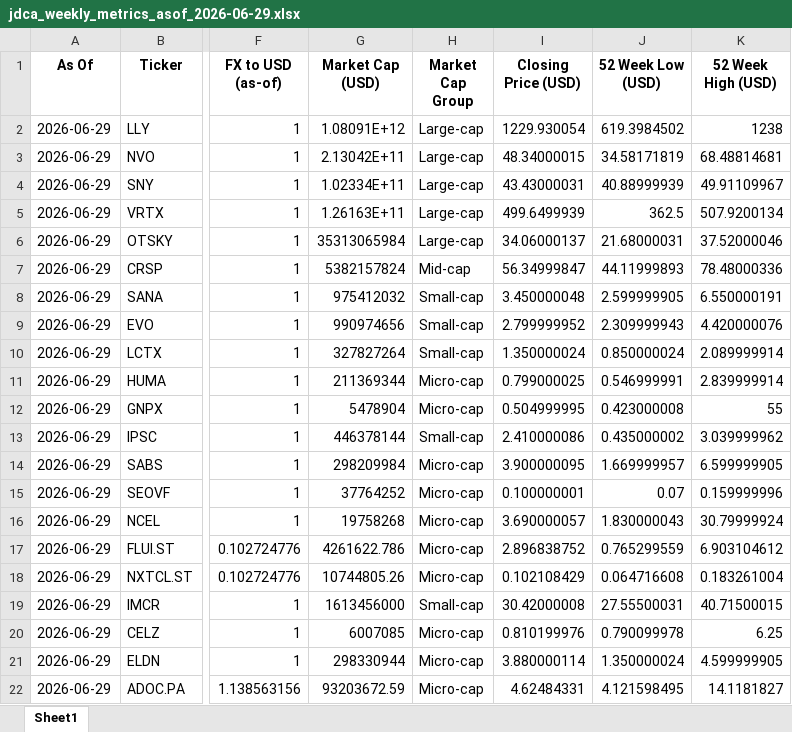
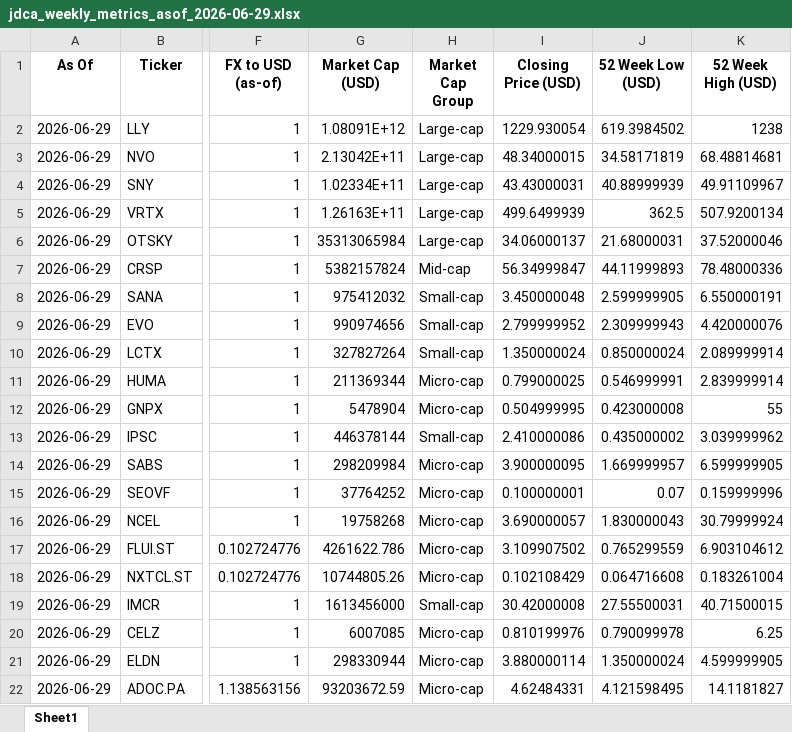
Before and after one commit to jdca-portfolio/jdca-portfolio, an Excel workbook: jdca_weekly_metrics_asof_2026-06-29.xlsx, sheet Sheet1, drawn as a sheet; only a part is shown, gaps mark what is left out; values as stored, in another font and other column widths than the file's, no borders; the diff names each change by its address in the sheet, - before the commit and + after, or states it on an @@ line.

```diff
--- a/jdca_weekly_metrics_asof_2026-06-29.xlsx (sheet Sheet1)
+++ b/jdca_weekly_metrics_asof_2026-06-29.xlsx (sheet Sheet1)
-I17 (Closing Price (USD)): 2.896838752
+I17 (Closing Price (USD)): 3.109907502
```
Also changed, not shown: jdca_weekly_metrics_asof_2026-07-06.xlsx.
